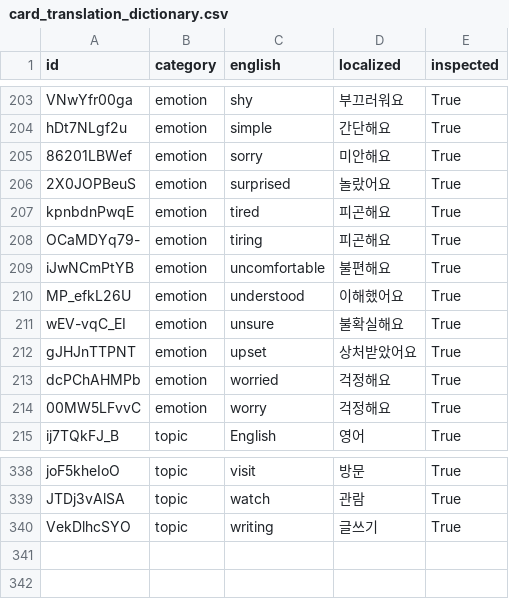
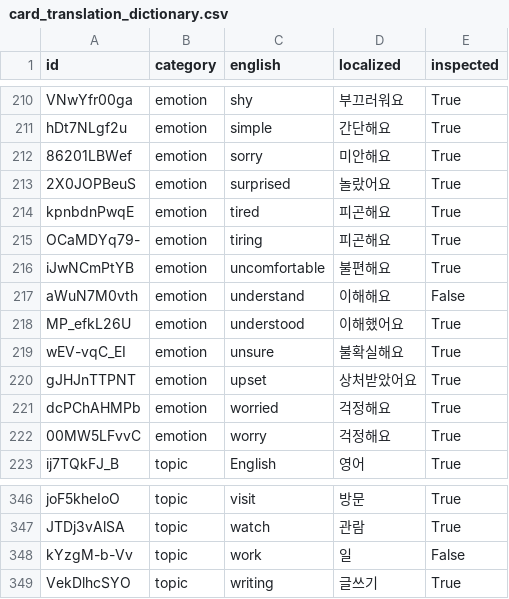
Before and after one commit to SagaciousFish/aacesstalk-monorepo, a CSV file: data/card_translation_dictionary.csv, drawn as a sheet; only a part is shown, gaps mark what is left out; the diff covers the shown part only; the diff names each change by its address in the sheet, - before the commit and + after, or states it on an @@ line.

```diff
--- a/data/card_translation_dictionary.csv
+++ b/data/card_translation_dictionary.csv
+row 217: aWuN7M0vth | emotion | understand | 이해해요 | False
+row 348: kYzgM-b-Vv | topic | work | 일 | False
```
Also changed, not shown: 7 added rows elsewhere in this file, 7 other files.
